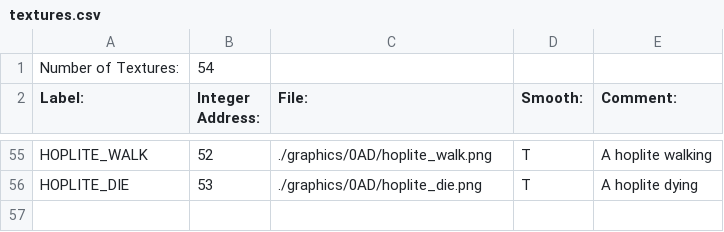
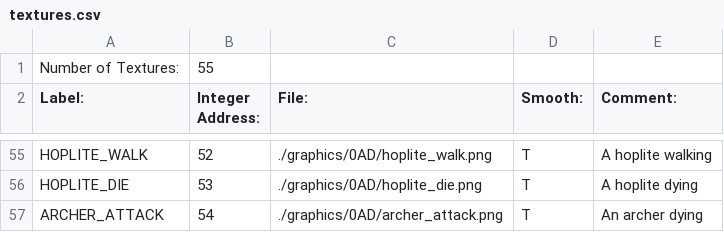
Before and after one commit to BostonBrooks/Spaghetti_Graveyard_Zero_2026, a CSV file: games/game0/maps/systems_test/graphics/textures.csv, drawn as a sheet; only a part is shown, gaps mark what is left out.

```diff
--- a/games/game0/maps/systems_test/graphics/textures.csv
+++ b/games/game0/maps/systems_test/graphics/textures.csv
@@ -1,2 +1,2 @@
-Number of Textures:,54,,,
+Number of Textures:,55,,,
 Label:,Integer Address:,File:,Smooth:,Comment:
@@ -56 +56,2 @@ HOPLITE_WALK,52,./graphics/0AD/hoplite_walk.png,T,A hoplite walking
 HOPLITE_DIE,53,./graphics/0AD/hoplite_die.png,T,A hoplite dying
+ARCHER_ATTACK,54,./graphics/0AD/archer_attack.png,T,An archer dying
```
Also changed, not shown: games/game0/maps/systems_test/graphics/animations.csv, 1 other file.
